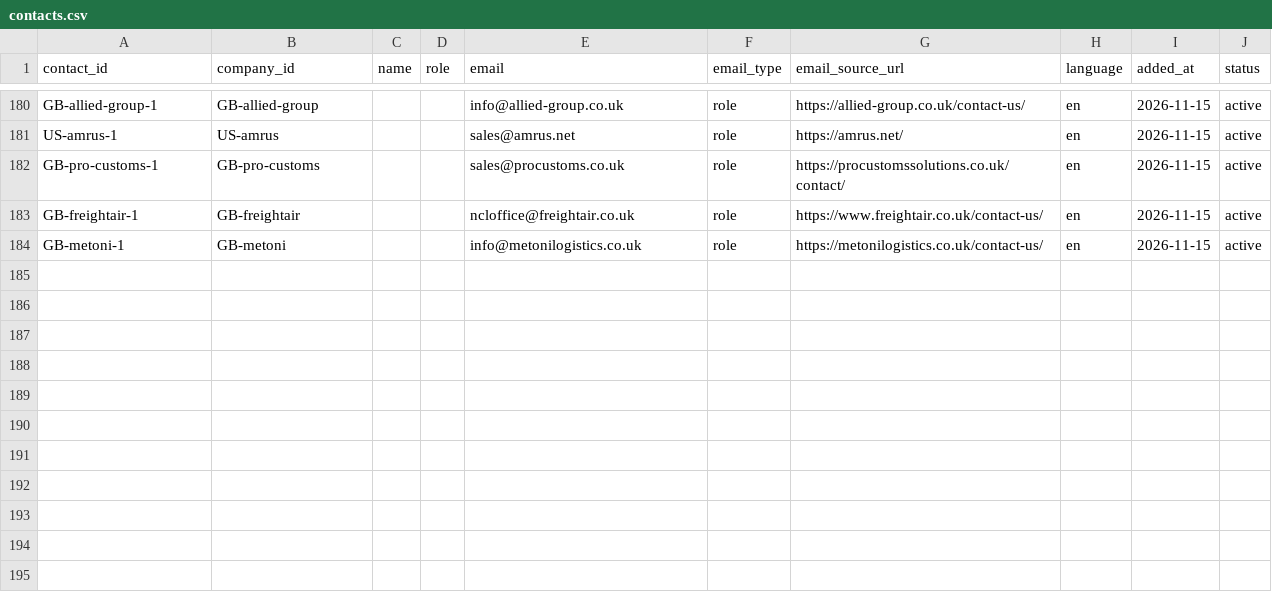
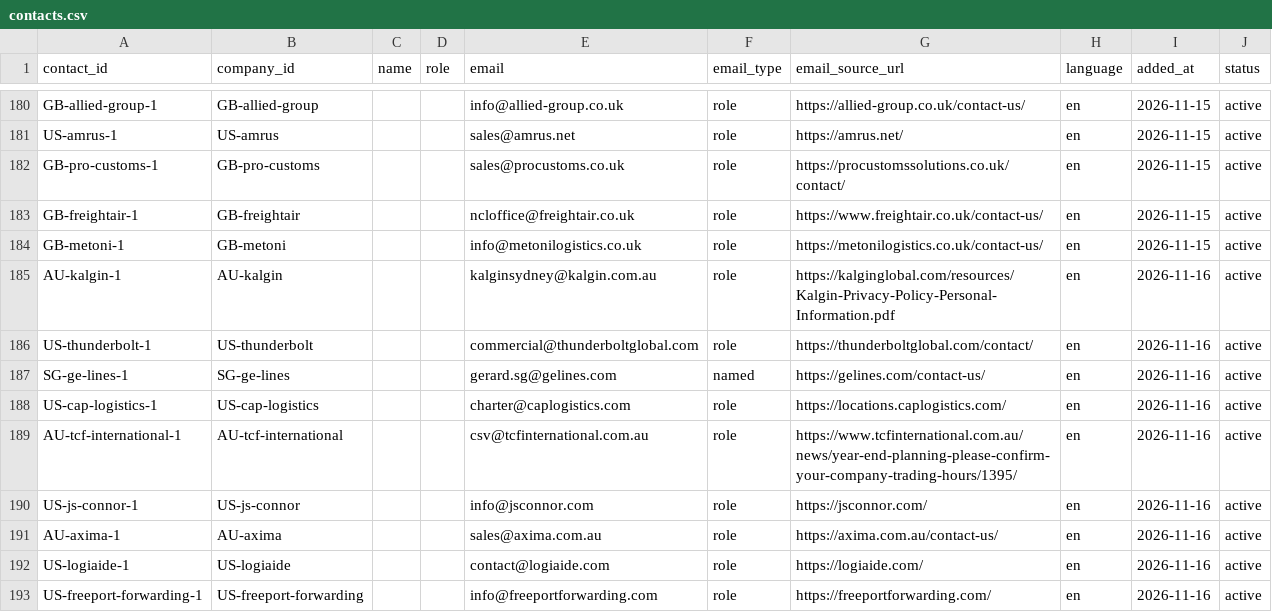
Before and after one commit to ratifplus/tiph-outreach, a CSV file: data/contacts.csv, drawn as a sheet; only a part is shown, gaps mark what is left out; the diff names each change by its address in the sheet, - before the commit and + after, or states it on an @@ line.

```diff
--- a/data/contacts.csv
+++ b/data/contacts.csv
+row 185: AU-kalgin-1 | AU-kalgin |  |  | kalginsydney@kalgin.com.au | role | https://kalginglobal.com/resources/Kalgin-Privacy-Policy-Personal-Information.pdf | en | 2026-11-16 | active
+row 186: US-thunderbolt-1 | US-thunderbolt |  |  | commercial@thunderboltglobal.com | role | https://thunderboltglobal.com/contact/ | en | 2026-11-16 | active
+row 187: SG-ge-lines-1 | SG-ge-lines |  |  | gerard.sg@gelines.com | named | https://gelines.com/contact-us/ | en | 2026-11-16 | active
+row 188: US-cap-logistics-1 | US-cap-logistics |  |  | charter@caplogistics.com | role | https://locations.caplogistics.com/ | en | 2026-11-16 | active
+row 189: AU-tcf-international-1 | AU-tcf-international |  |  | csv@tcfinternational.com.au | role | https://www.tcfinternational.com.au/news/year-end-planning-please-confirm-your-company-trading-hours/1395/ | en | 2026-11-16 | active
+row 190: US-js-connor-1 | US-js-connor |  |  | info@jsconnor.com | role | https://jsconnor.com/ | en | 2026-11-16 | active
+row 191: AU-axima-1 | AU-axima |  |  | sales@axima.com.au | role | https://axima.com.au/contact-us/ | en | 2026-11-16 | active
+row 192: US-logiaide-1 | US-logiaide |  |  | contact@logiaide.com | role | https://logiaide.com/ | en | 2026-11-16 | active
+row 193: US-freeport-forwarding-1 | US-freeport-forwarding |  |  | info@freeportforwarding.com | role | https://freeportforwarding.com/ | en | 2026-11-16 | active
```
Also changed, not shown: data/messages.csv, 5 other files.
